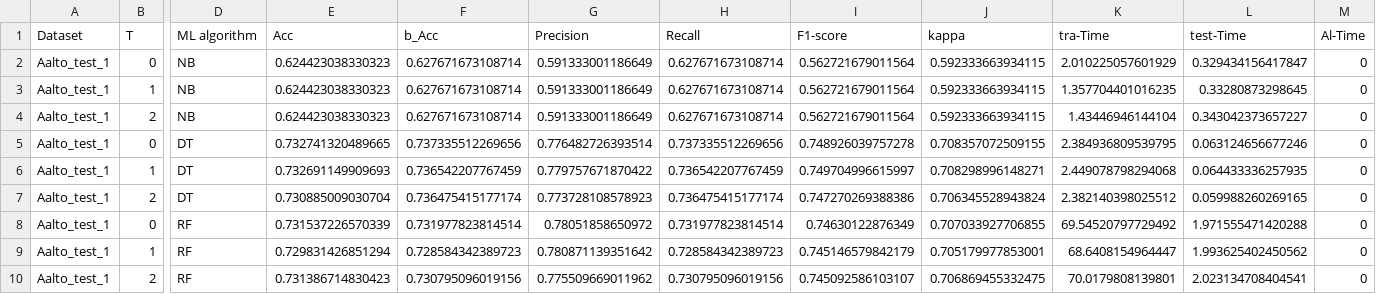
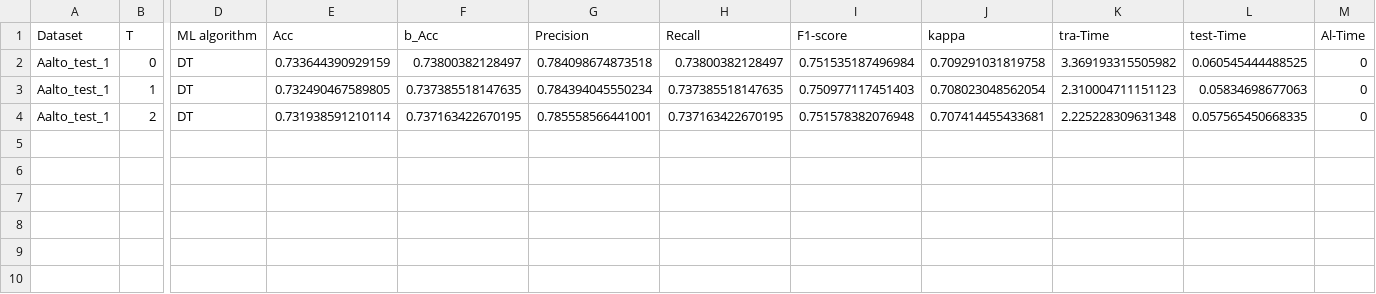
Before and after one commit to Ackerbird/IoTDevIDv2_new, a CSV file: 0003 Algorithm Selection/Aalto_test/1_1_True.csv, drawn as a sheet; only a part is shown, gaps mark what is left out; removed rows and columns are numbered as before the commit, all else as after; rows hold the shown columns only; the diff names each change by its address in the sheet, - before the commit and + after, or states it on an @@ line.

```diff
--- a/0003 Algorithm Selection/Aalto_test/1_1_True.csv
+++ b/0003 Algorithm Selection/Aalto_test/1_1_True.csv
-row 2: Aalto_test_1 | 0 | NB | 0.624423038330323 | 0.627671673108714 | 0.591333001186649 | 0.627671673108714 | 0.562721679011564 | 0.592333663934115 | 2.010225057601929 | 0.329434156417847 | 0
-row 3: Aalto_test_1 | 1 | NB | 0.624423038330323 | 0.627671673108714 | 0.591333001186649 | 0.627671673108714 | 0.562721679011564 | 0.592333663934115 | 1.357704401016235 | 0.33280873298645 | 0
-row 4: Aalto_test_1 | 2 | NB | 0.624423038330323 | 0.627671673108714 | 0.591333001186649 | 0.627671673108714 | 0.562721679011564 | 0.592333663934115 | 1.43446946144104 | 0.343042373657227 | 0
-E2 (Acc): 0.732741320489665
+E2 (Acc): 0.733644390929159
-F2 (b_Acc): 0.737335512269656
+F2 (b_Acc): 0.73800382128497
-G2 (Precision): 0.776482726393514
+G2 (Precision): 0.784098674873518
-H2 (Recall): 0.737335512269656
+H2 (Recall): 0.73800382128497
-I2 (F1-score): 0.748926039757278
+I2 (F1-score): 0.751535187496984
-J2 (kappa): 0.708357072509155
+J2 (kappa): 0.709291031819758
-K2 (tra-Time): 2.384936809539795
+K2 (tra-Time): 3.369193315505982
-L2 (test-Time): 0.063124656677246
+L2 (test-Time): 0.060545444488525
-E3 (Acc): 0.732691149909693
+E3 (Acc): 0.732490467589805
-F3 (b_Acc): 0.736542207767459
+F3 (b_Acc): 0.737385518147635
-G3 (Precision): 0.779757671870422
+G3 (Precision): 0.784394045550234
-H3 (Recall): 0.736542207767459
+H3 (Recall): 0.737385518147635
-I3 (F1-score): 0.749704996615997
+I3 (F1-score): 0.750977117451403
-J3 (kappa): 0.708298996148271
+J3 (kappa): 0.708023048562054
-K3 (tra-Time): 2.449078798294068
+K3 (tra-Time): 2.310004711151123
-L3 (test-Time): 0.064433336257935
+L3 (test-Time): 0.05834698677063
-E4 (Acc): 0.730885009030704
+E4 (Acc): 0.731938591210114
-F4 (b_Acc): 0.736475415177174
+F4 (b_Acc): 0.737163422670195
-G4 (Precision): 0.773728108578923
+G4 (Precision): 0.785558566441001
-H4 (Recall): 0.736475415177174
+H4 (Recall): 0.737163422670195
-I4 (F1-score): 0.747270269388386
+I4 (F1-score): 0.751578382076948
-J4 (kappa): 0.706345528943824
+J4 (kappa): 0.707414455433681
-K4 (tra-Time): 2.382140398025512
+K4 (tra-Time): 2.225228309631348
-L4 (test-Time): 0.059988260269165
+L4 (test-Time): 0.057565450668335
-row 8: Aalto_test_1 | 0 | RF | 0.731537226570339 | 0.731977823814514 | 0.78051858650972 | 0.731977823814514 | 0.74630122876349 | 0.707033927706855 | 69.54520797729492 | 1.971555471420288 | 0
-row 9: Aalto_test_1 | 1 | RF | 0.729831426851294 | 0.728584342389723 | 0.780871139351642 | 0.728584342389723 | 0.745146579842179 | 0.705179977853001 | 68.6408154964447 | 1.993625402450562 | 0
-row 10: Aalto_test_1 | 2 | RF | 0.731386714830423 | 0.730795096019156 | 0.775509669011962 | 0.730795096019156 | 0.745092586103107 | 0.706869455332475 | 70.0179808139801 | 2.023134708404541 | 0
```
Also changed, not shown: 0003 Algorithm Selection/class_based_results.csv, 7 other files.
